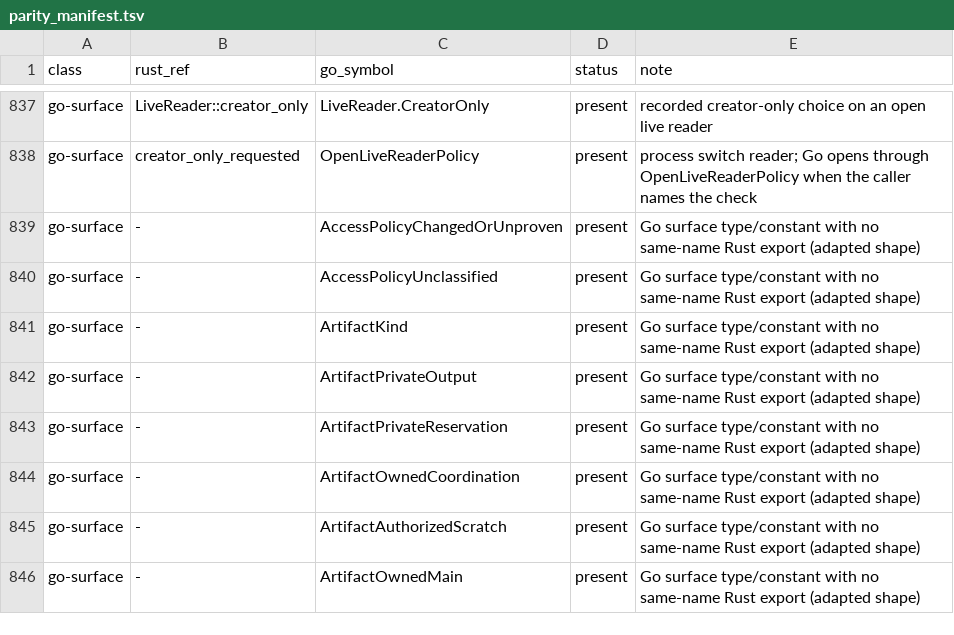
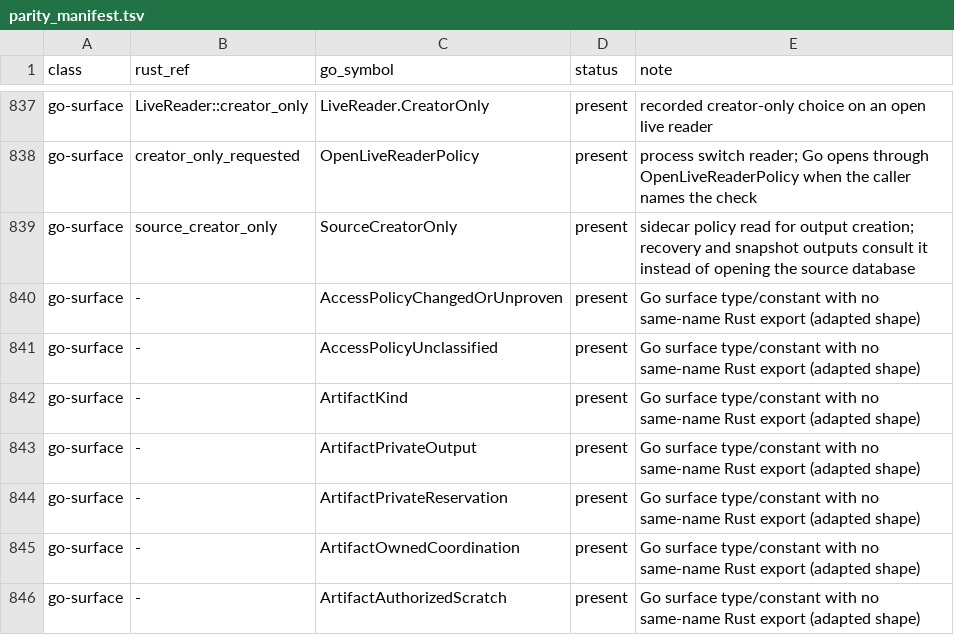
Before and after one commit to firehol/iprange, a TSV file: v4/go/parity_manifest.tsv, drawn as a sheet; only a part is shown, gaps mark what is left out; the shorter side is filled out with more unchanged rows.

Commit message:
review round: source policy restored, no-source creates follow switch
Seven adversarial roles reviewed the pushed creator-only range and
returned seven FAILs. Every confirmed defect is fixed here.

Recovery, snapshot, and CLI outputs follow the source sidecar again
through one mapped sidecar-header read (source_creator_only, both
engines): no database open, no locks, no reader registration. A missing
or corrupt sidecar follows the process switch. The worker resumes a
parent-created output under the policy its facts record, not its own
switch, so a protected source recovers to a protected output end to end.

The worker control file, the immutable feed publish, and the algebra
publish read the process switch instead of hardcoding unprotected. The
scratch checkpoint records the same commitment its artifacts record, and
the decoder accepts the zero unprotected record.

The documented JSON-RPC creator_only member reaches the handlers: it is
an optional boolean in both validators and the schema oracle.

Windows CLI outputs are created through the protected DACL path when the
source is creator-only instead of a no-op chmod, POSIX sets exactly 0600
independent of umask, and the iprange-livedb integration tests compile
on the windows target again.

Detecting tests added: control-file switch arms under umask 0, the
source-policy read both engines, scratch commitment bytes, repair
following the sidecar record, and the sidecar policy-span decode arms.

```diff
--- a/v4/go/parity_manifest.tsv
+++ b/v4/go/parity_manifest.tsv
@@ -838,2 +838,3 @@ go-surface	LiveReader::creator_only	LiveReader.CreatorOnly	present	recorded crea
 go-surface	creator_only_requested	OpenLiveReaderPolicy	present	process switch reader; Go opens through OpenLiveReaderPolicy when the caller names the check
+go-surface	source_creator_only	SourceCreatorOnly	present	sidecar policy read for output creation; recovery and snapshot outputs consult it instead of opening the source database
 go-surface	-	AccessPolicyChangedOrUnproven	present	Go surface type/constant with no same-name Rust export (adapted shape)
```
Also changed, not shown: v4/go/parity_rust_public.tsv, 39 other files.
